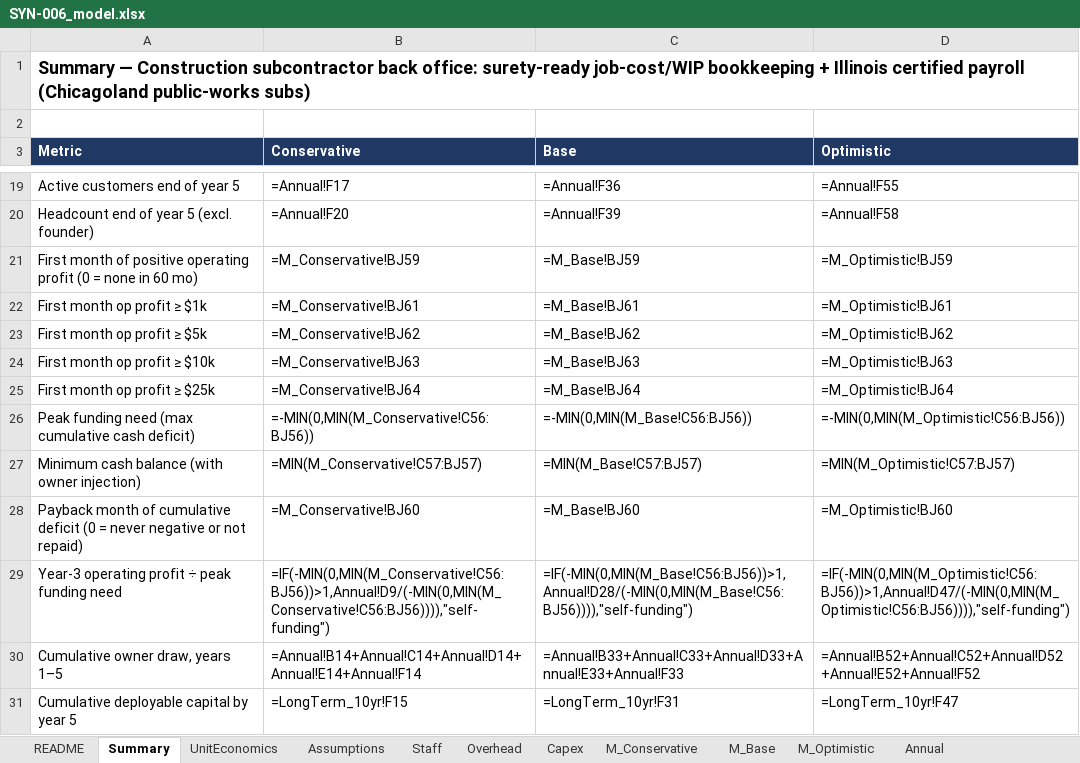
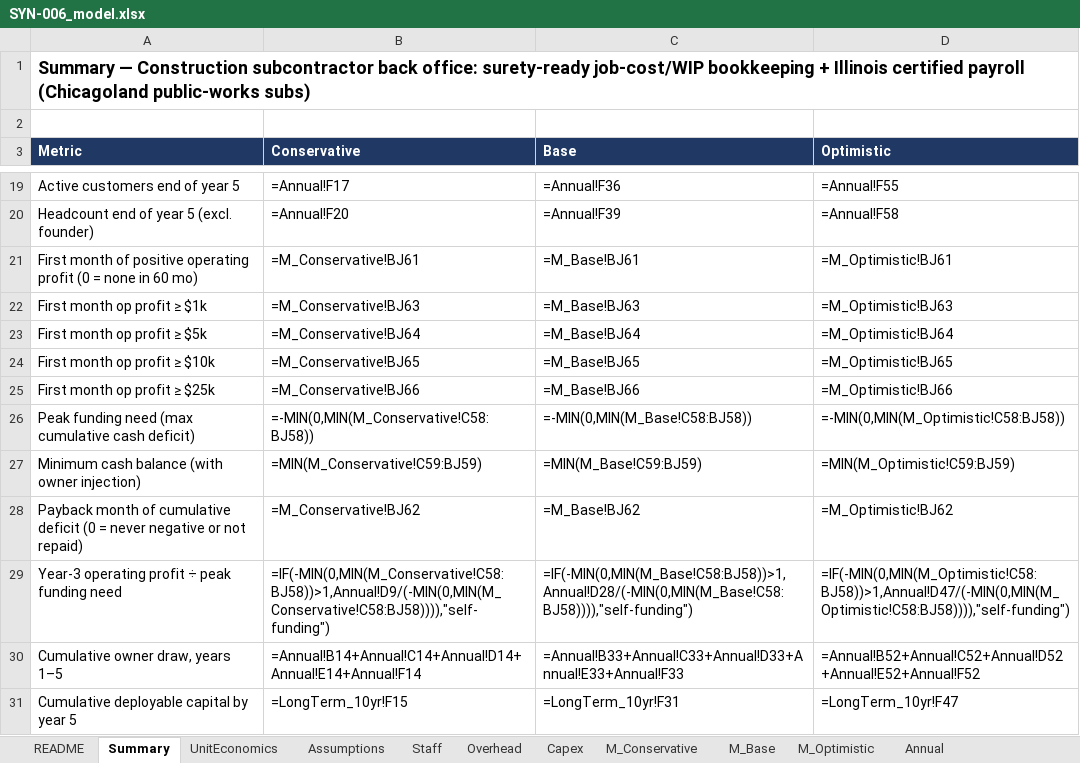
Before and after one commit to arnavhiteshpatel-cloud/playground, an Excel workbook: project-atlas/08_financial_models/SYN-006_model.xlsx, sheet Summary, drawn as a sheet; only a part is shown, gaps mark what is left out; values as stored, in another font and other column widths than the file's, no borders; formulas without a stored value are shown as written; the diff names each change by its address in the sheet, - before the commit and + after, or states it on an @@ line.

```diff
--- a/project-atlas/08_financial_models/SYN-006_model.xlsx (sheet Summary)
+++ b/project-atlas/08_financial_models/SYN-006_model.xlsx (sheet Summary)
-B21 (Conservative): =M_Conservative!BJ59
+B21 (Conservative): =M_Conservative!BJ61
-C21 (Base): =M_Base!BJ59
+C21 (Base): =M_Base!BJ61
-D21 (Optimistic): =M_Optimistic!BJ59
+D21 (Optimistic): =M_Optimistic!BJ61
-B22 (Conservative): =M_Conservative!BJ61
+B22 (Conservative): =M_Conservative!BJ63
-C22 (Base): =M_Base!BJ61
+C22 (Base): =M_Base!BJ63
-D22 (Optimistic): =M_Optimistic!BJ61
+D22 (Optimistic): =M_Optimistic!BJ63
-B23 (Conservative): =M_Conservative!BJ62
+B23 (Conservative): =M_Conservative!BJ64
-C23 (Base): =M_Base!BJ62
+C23 (Base): =M_Base!BJ64
-D23 (Optimistic): =M_Optimistic!BJ62
+D23 (Optimistic): =M_Optimistic!BJ64
-B24 (Conservative): =M_Conservative!BJ63
+B24 (Conservative): =M_Conservative!BJ65
-C24 (Base): =M_Base!BJ63
+C24 (Base): =M_Base!BJ65
-D24 (Optimistic): =M_Optimistic!BJ63
+D24 (Optimistic): =M_Optimistic!BJ65
-B25 (Conservative): =M_Conservative!BJ64
+B25 (Conservative): =M_Conservative!BJ66
-C25 (Base): =M_Base!BJ64
+C25 (Base): =M_Base!BJ66
-D25 (Optimistic): =M_Optimistic!BJ64
+D25 (Optimistic): =M_Optimistic!BJ66
-B26 (Conservative): =-MIN(0,MIN(M_Conservative!C56:BJ56))
+B26 (Conservative): =-MIN(0,MIN(M_Conservative!C58:BJ58))
-C26 (Base): =-MIN(0,MIN(M_Base!C56:BJ56))
+C26 (Base): =-MIN(0,MIN(M_Base!C58:BJ58))
-D26 (Optimistic): =-MIN(0,MIN(M_Optimistic!C56:BJ56))
+D26 (Optimistic): =-MIN(0,MIN(M_Optimistic!C58:BJ58))
-B27 (Conservative): =MIN(M_Conservative!C57:BJ57)
+B27 (Conservative): =MIN(M_Conservative!C59:BJ59)
-C27 (Base): =MIN(M_Base!C57:BJ57)
+C27 (Base): =MIN(M_Base!C59:BJ59)
-D27 (Optimistic): =MIN(M_Optimistic!C57:BJ57)
+D27 (Optimistic): =MIN(M_Optimistic!C59:BJ59)
-B28 (Conservative): =M_Conservative!BJ60
+B28 (Conservative): =M_Conservative!BJ62
-C28 (Base): =M_Base!BJ60
+C28 (Base): =M_Base!BJ62
-D28 (Optimistic): =M_Optimistic!BJ60
+D28 (Optimistic): =M_Optimistic!BJ62
-B29 (Conservative): =IF(-MIN(0,MIN(M_Conservative!C56:BJ56))>1,Annual!D9/(-MIN(0,MIN(M_Conservative!C56:BJ56)))),"self-funding")
+B29 (Conservative): =IF(-MIN(0,MIN(M_Conservative!C58:BJ58))>1,Annual!D9/(-MIN(0,MIN(M_Conservative!C58:BJ58)))),"self-funding")
-C29 (Base): =IF(-MIN(0,MIN(M_Base!C56:BJ56))>1,Annual!D28/(-MIN(0,MIN(M_Base!C56:BJ56)))),"self-funding")
+C29 (Base): =IF(-MIN(0,MIN(M_Base!C58:BJ58))>1,Annual!D28/(-MIN(0,MIN(M_Base!C58:BJ58)))),"self-funding")
-D29 (Optimistic): =IF(-MIN(0,MIN(M_Optimistic!C56:BJ56))>1,Annual!D47/(-MIN(0,MIN(M_Optimistic!C56:BJ56)))),"self-funding")
+D29 (Optimistic): =IF(-MIN(0,MIN(M_Optimistic!C58:BJ58))>1,Annual!D47/(-MIN(0,MIN(M_Optimistic!C58:BJ58)))),"self-funding")
```
Also changed, not shown: sheet M_Base, sheet M_Optimistic, sheet M_Conservative, sheet Annual, sheet Stress, sheet Sensitivity, 6 more sheets, project-atlas/08_financial_models/WS04-014_model.xlsx, project-atlas/08_financial_models/WS12-012_model.xlsx, 23 other files.
